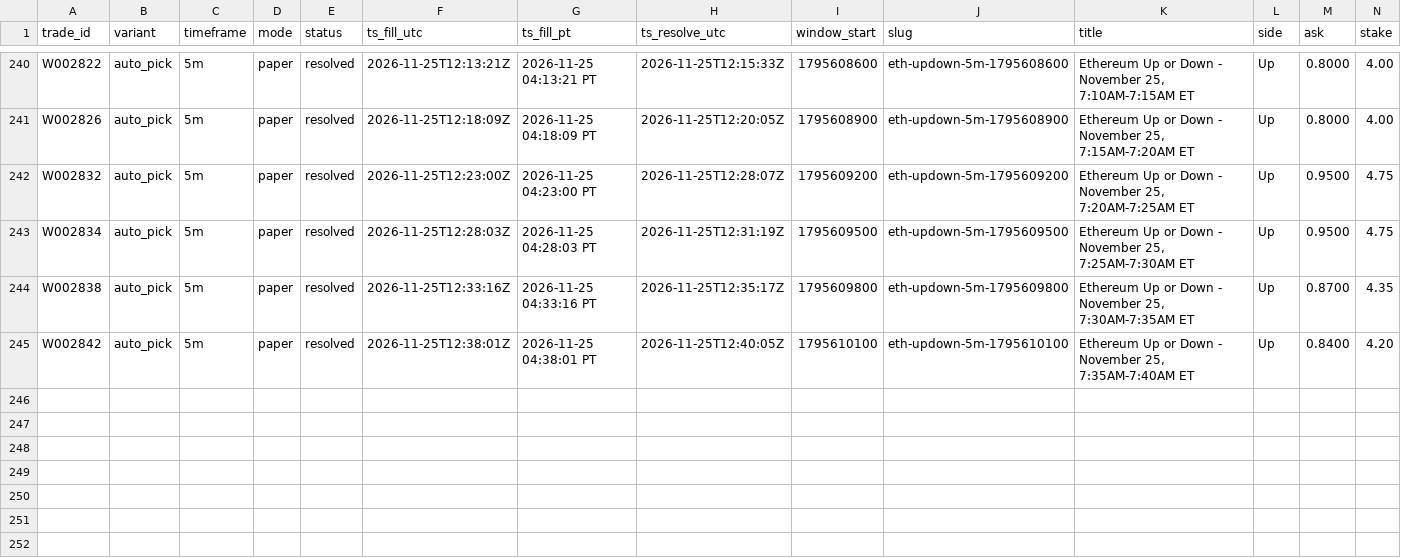
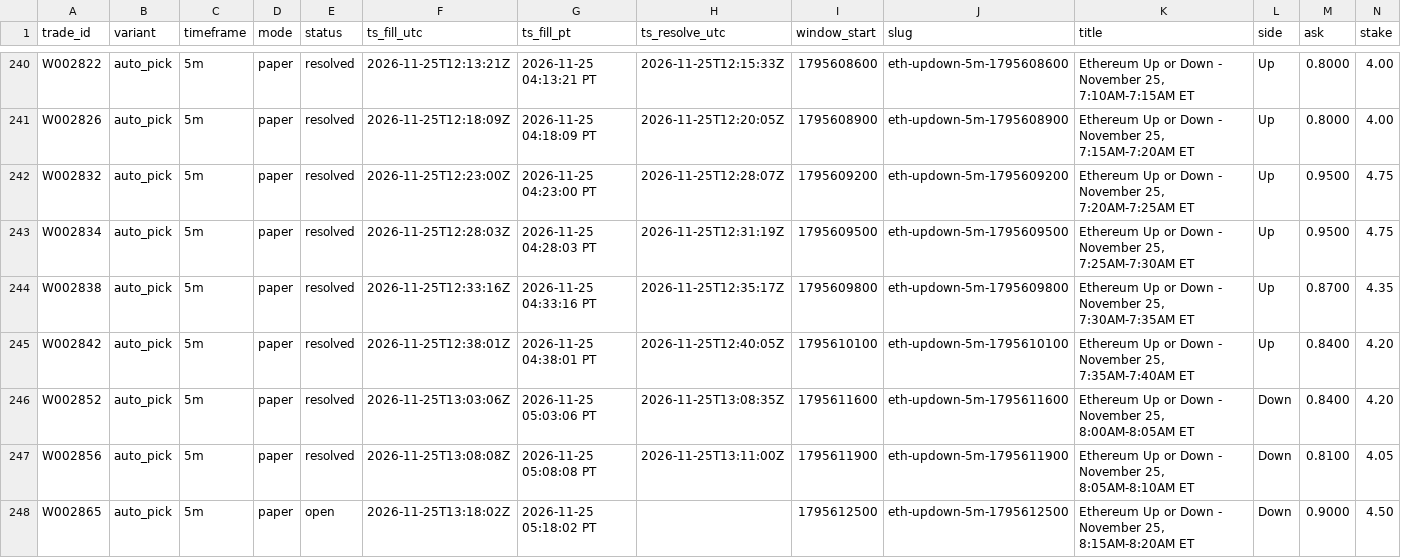
Before and after one commit to michaeldeuchar-dotcom/eth-paper-bot, a CSV file: data/week2/trades_auto_pick.csv, drawn as a sheet; only a part is shown, gaps mark what is left out; rows hold the shown columns only; the diff names each change by its address in the sheet, - before the commit and + after, or states it on an @@ line.

```diff
--- a/data/week2/trades_auto_pick.csv
+++ b/data/week2/trades_auto_pick.csv
+row 246: W002852 | auto_pick | 5m | paper | resolved | 2026-11-25T13:03:06Z | 2026-11-25 05:03:06 PT | 2026-11-25T13:08:35Z | 1795611600 | eth-updown-5m-1795611600 | Ethereum Up or Down - November 25, 8:00AM-8:05AM ET | Down | 0.8400 | 4.20
+row 247: W002856 | auto_pick | 5m | paper | resolved | 2026-11-25T13:08:08Z | 2026-11-25 05:08:08 PT | 2026-11-25T13:11:00Z | 1795611900 | eth-updown-5m-1795611900 | Ethereum Up or Down - November 25, 8:05AM-8:10AM ET | Down | 0.8100 | 4.05
+row 248: W002865 | auto_pick | 5m | paper | open | 2026-11-25T13:18:02Z | 2026-11-25 05:18:02 PT |  | 1795612500 | eth-updown-5m-1795612500 | Ethereum Up or Down - November 25, 8:15AM-8:20AM ET | Down | 0.9000 | 4.50
```
Also changed, not shown: data/week2/trades_control.csv, data/week2/trades_model_lead.csv, 16 other files.
